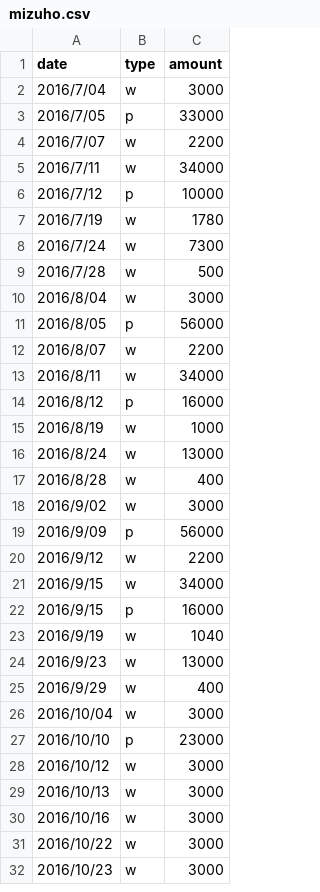
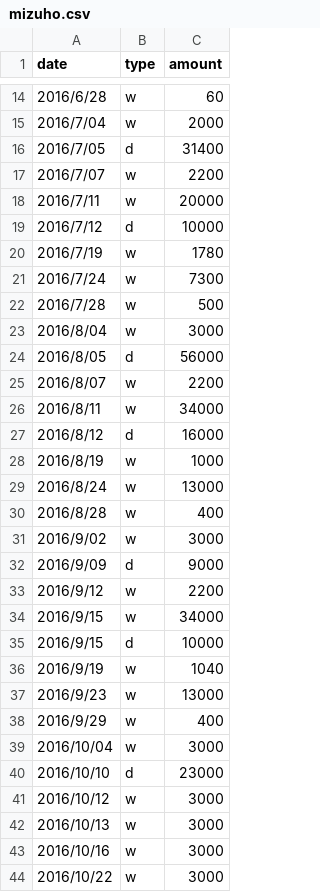
Before and after one commit to Kyohei-Sakai/MyBalanceInquiry, a CSV file: MyBalanceInquiry/DataSources/mizuho.csv, drawn as a sheet; only a part is shown, gaps mark what is left out; the shorter side is filled out with more unchanged rows; the diff covers the shown part only.

```diff
--- a/MyBalanceInquiry/DataSources/mizuho.csv
+++ b/MyBalanceInquiry/DataSources/mizuho.csv
@@ -2,6 +14,7 @@ date,type,amount
-2016/7/04,w,3000
-2016/7/05,p,33000
+2016/6/28,w,60
+2016/7/04,w,2000
+2016/7/05,d,31400
 2016/7/07,w,2200
-2016/7/11,w,34000
-2016/7/12,p,10000
+2016/7/11,w,20000
+2016/7/12,d,10000
 2016/7/19,w,1780
@@ -10,6 +23,6 @@ date,type,amount
 2016/8/04,w,3000
-2016/8/05,p,56000
+2016/8/05,d,56000
 2016/8/07,w,2200
 2016/8/11,w,34000
-2016/8/12,p,16000
+2016/8/12,d,16000
 2016/8/19,w,1000
@@ -18,6 +31,6 @@ date,type,amount
 2016/9/02,w,3000
-2016/9/09,p,56000
+2016/9/09,d,9000
 2016/9/12,w,2200
 2016/9/15,w,34000
-2016/9/15,p,16000
+2016/9/15,d,10000
 2016/9/19,w,1040
@@ -26,3 +39,3 @@ date,type,amount
 2016/10/04,w,3000
-2016/10/10,p,23000
+2016/10/10,d,23000
 2016/10/12,w,3000
```
Also changed, not shown: 12 added rows and 11 edited cells elsewhere in this file, MyBalanceInquiry/DataSources/mitsubishi.csv, MyBalanceInquiry/DataSources/mitsui.csv, 1 other file.
